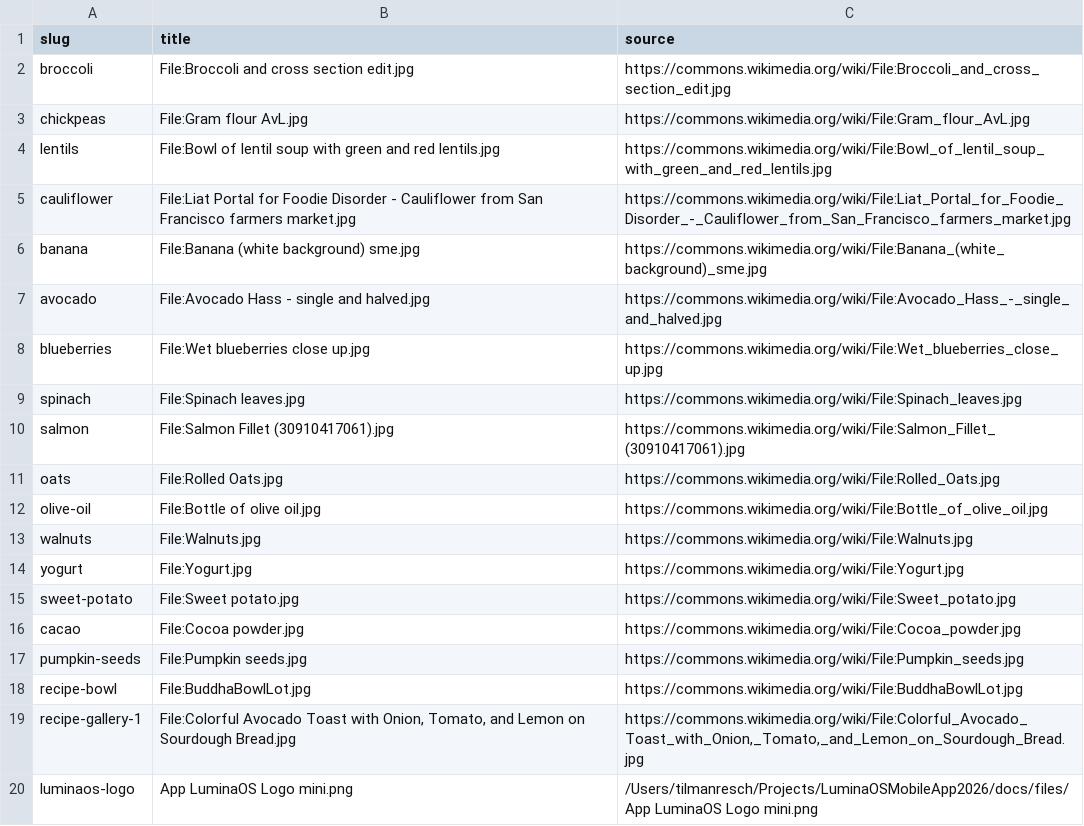
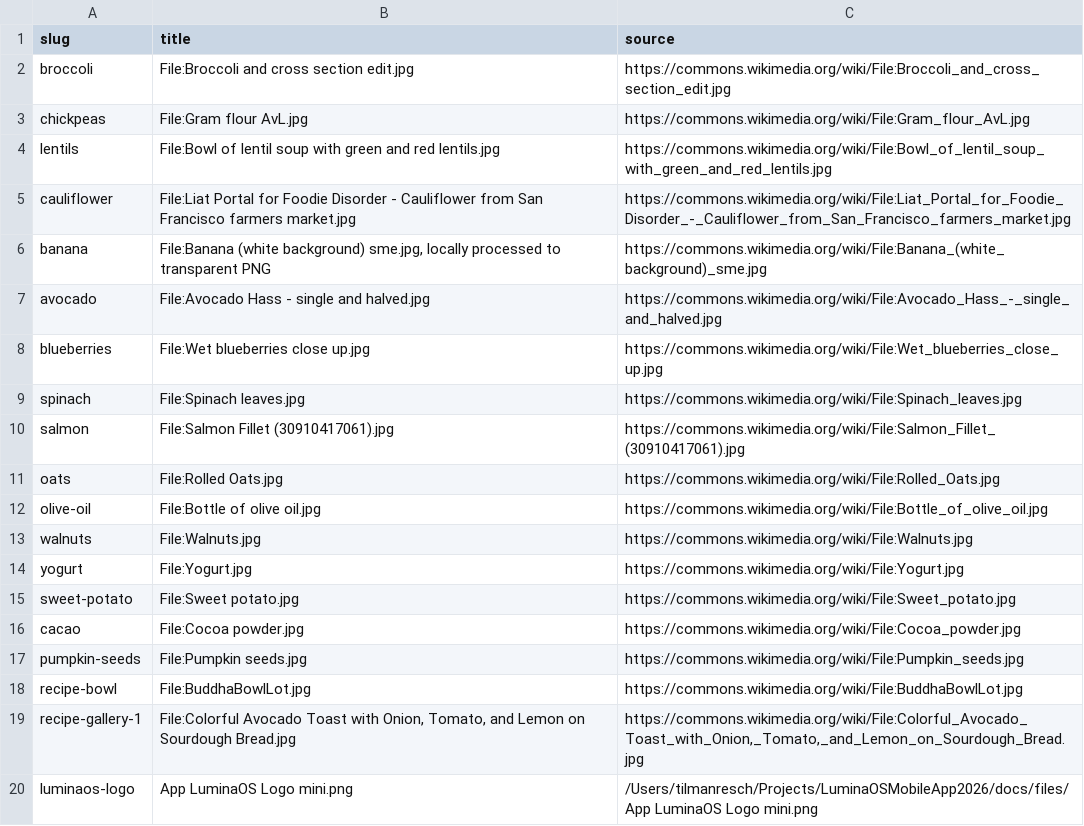
Before and after one commit to brmnds/my-superfood, a TSV file: assets/images/real/sources.tsv, drawn as a sheet.

Commit message:
Use transparent banana image

```diff
--- a/assets/images/real/sources.tsv
+++ b/assets/images/real/sources.tsv
@@ -5,3 +5,3 @@ lentils	File:Bowl of lentil soup with green and red lentils.jpg	https://commons.
 cauliflower	File:Liat Portal for Foodie Disorder - Cauliflower from San Francisco farmers market.jpg	https://commons.wikimedia.org/wiki/File:Liat_Portal_for_Foodie_Disorder_-_Cauliflower_from_San_Francisco_farmers_market.jpg
-banana	File:Banana (white background) sme.jpg	https://commons.wikimedia.org/wiki/File:Banana_(white_background)_sme.jpg
+banana	File:Banana (white background) sme.jpg, locally processed to transparent PNG	https://commons.wikimedia.org/wiki/File:Banana_(white_background)_sme.jpg
 avocado	File:Avocado Hass - single and halved.jpg	https://commons.wikimedia.org/wiki/File:Avocado_Hass_-_single_and_halved.jpg
```
Also changed, not shown: 2 other files.
